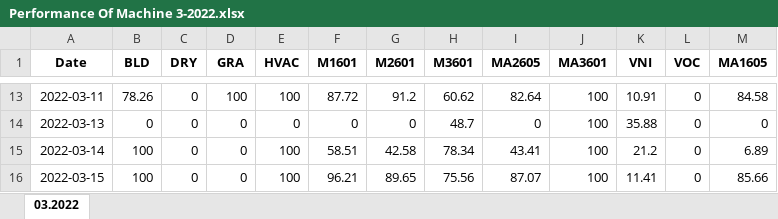
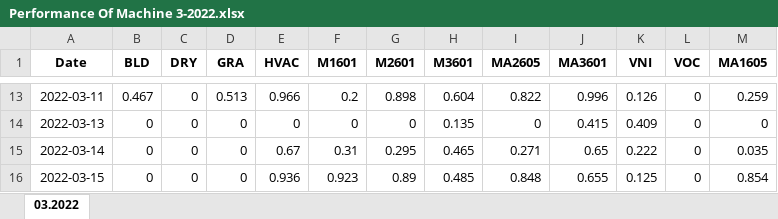
Before and after one commit to duygabk/AlarmReport, an Excel workbook: Caculate Soft/OutputFiles/Performance Of Machine 3-2022.xlsx, sheet 03.2022, drawn as a sheet; only a part is shown, gaps mark what is left out; values as stored, in another font and other column widths than the file's, no borders; the diff covers the shown part only; the diff names each change by its address in the sheet, - before the commit and + after, or states it on an @@ line.

```diff
--- a/Caculate Soft/OutputFiles/Performance Of Machine 3-2022.xlsx (sheet 03.2022)
+++ b/Caculate Soft/OutputFiles/Performance Of Machine 3-2022.xlsx (sheet 03.2022)
-B13 (BLD): 78.26
+B13 (BLD): 0.467
-D13 (GRA): 100
+D13 (GRA): 0.513
-E13 (HVAC): 100
+E13 (HVAC): 0.966
-F13 (M1601): 87.72
+F13 (M1601): 0.2
-G13 (M2601): 91.2
+G13 (M2601): 0.898
-H13 (M3601): 60.62
+H13 (M3601): 0.604
-I13 (MA2605): 82.64
+I13 (MA2605): 0.822
-J13 (MA3601): 100
+J13 (MA3601): 0.996
-K13 (VNI): 10.91
+K13 (VNI): 0.126
-M13 (MA1605): 84.58
+M13 (MA1605): 0.259
-H14 (M3601): 48.7
+H14 (M3601): 0.135
-J14 (MA3601): 100
+J14 (MA3601): 0.415
-K14 (VNI): 35.88
+K14 (VNI): 0.409
-B15:B16 (BLD): 100
+B15:B16 (BLD): 0
-E15 (HVAC): 100
+E15 (HVAC): 0.67
-F15 (M1601): 58.51
+F15 (M1601): 0.31
-G15 (M2601): 42.58
+G15 (M2601): 0.295
-H15 (M3601): 78.34
+H15 (M3601): 0.465
-I15 (MA2605): 43.41
+I15 (MA2605): 0.271
-J15 (MA3601): 100
+J15 (MA3601): 0.65
-K15 (VNI): 21.2
+K15 (VNI): 0.222
-M15 (MA1605): 6.89
+M15 (MA1605): 0.035
-E16 (HVAC): 100
+E16 (HVAC): 0.936
-F16 (M1601): 96.21
+F16 (M1601): 0.923
-G16 (M2601): 89.65
+G16 (M2601): 0.89
-H16 (M3601): 75.56
+H16 (M3601): 0.485
-I16 (MA2605): 87.07
+I16 (MA2605): 0.848
-J16 (MA3601): 100
+J16 (MA3601): 0.655
-K16 (VNI): 11.41
+K16 (VNI): 0.125
-M16 (MA1605): 85.66
+M16 (MA1605): 0.854
```
Also changed, not shown: 2 added rows and 213 edited cells elsewhere in this sheet, 11 other files.
